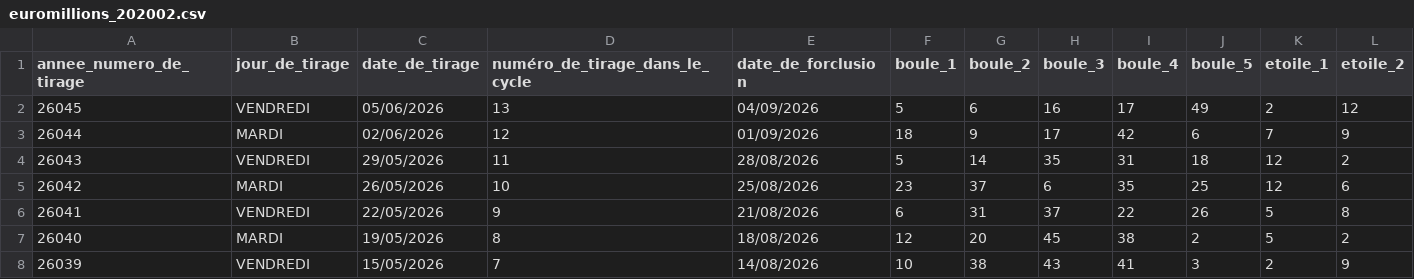
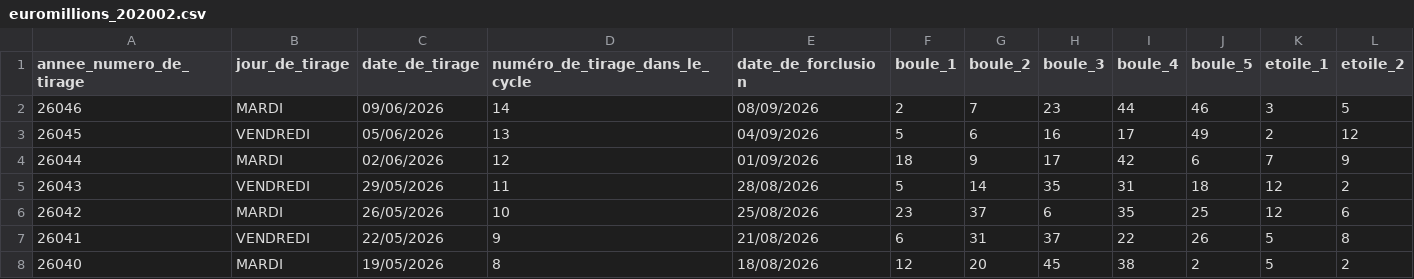
Before and after one commit to chadielassowad-sys/euro, a CSV file: euromillions_202002.csv, drawn as a sheet; only a part is shown; the shorter side is filled out with more unchanged rows; rows hold the shown columns only; the diff names each change by its address in the sheet, - before the commit and + after, or states it on an @@ line.

```diff
--- a/euromillions_202002.csv
+++ b/euromillions_202002.csv
+row 2: 26046 | MARDI | 09/06/2026 | 14 | 08/09/2026 | 2 | 7 | 23 | 44 | 46 | 3 | 5
```
Also changed, not shown: 1 other file.
